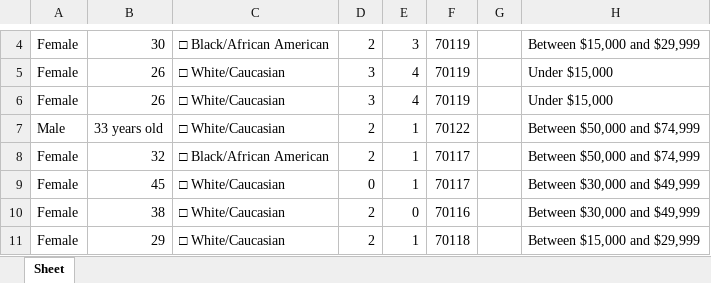
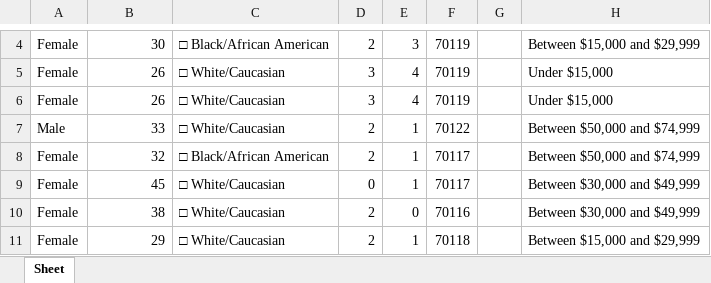
Before and after one commit to renarepenning/weplaynoladata, an Excel workbook: _data/WePlayData/CleanedWPCFamilySurvey.xlsx, sheet Sheet, drawn as a sheet; only a part is shown, gaps mark what is left out; values as stored, in another font and other column widths than the file's, no borders; the diff names each change by its address in the sheet, - before the commit and + after, or states it on an @@ line.

```diff
--- a/_data/WePlayData/CleanedWPCFamilySurvey.xlsx (sheet Sheet)
+++ b/_data/WePlayData/CleanedWPCFamilySurvey.xlsx (sheet Sheet)
-B7: 33 years old
+B7: 33
```
Also changed, not shown: 2 other files.
